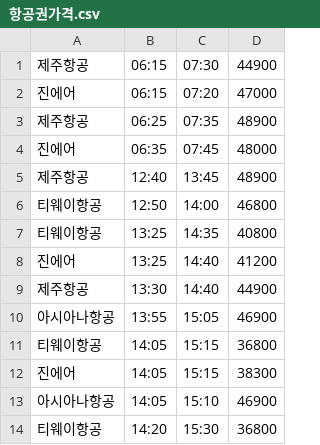
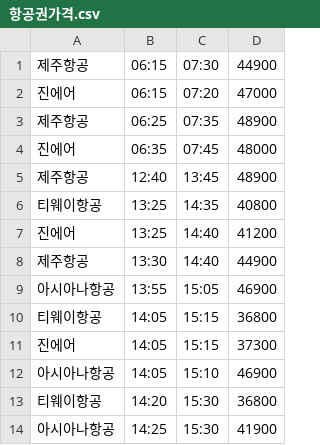
Before and after one commit to sungwanjoe87/home, a CSV file: 항공권가격.csv, drawn as a sheet; only a part is shown; the shorter side is filled out with more unchanged rows.

```diff
--- a/항공권가격.csv
+++ b/항공권가격.csv
@@ -5,3 +5,2 @@
 제주항공,12:40,13:45,48900
-티웨이항공,12:50,14:00,46800
 티웨이항공,13:25,14:35,40800
@@ -11,3 +10,3 @@
 티웨이항공,14:05,15:15,36800
-진에어,14:05,15:15,38300
+진에어,14:05,15:15,37300
 아시아나항공,14:05,15:10,46900
```
Also changed, not shown: 1 other file.
